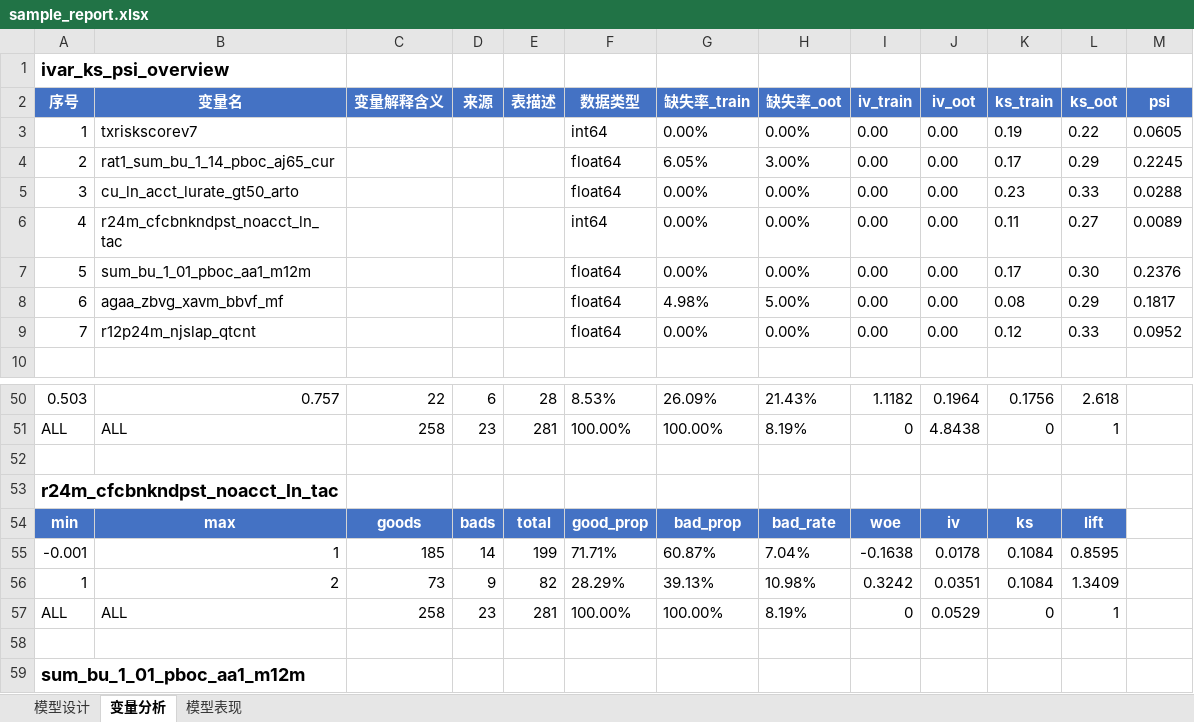
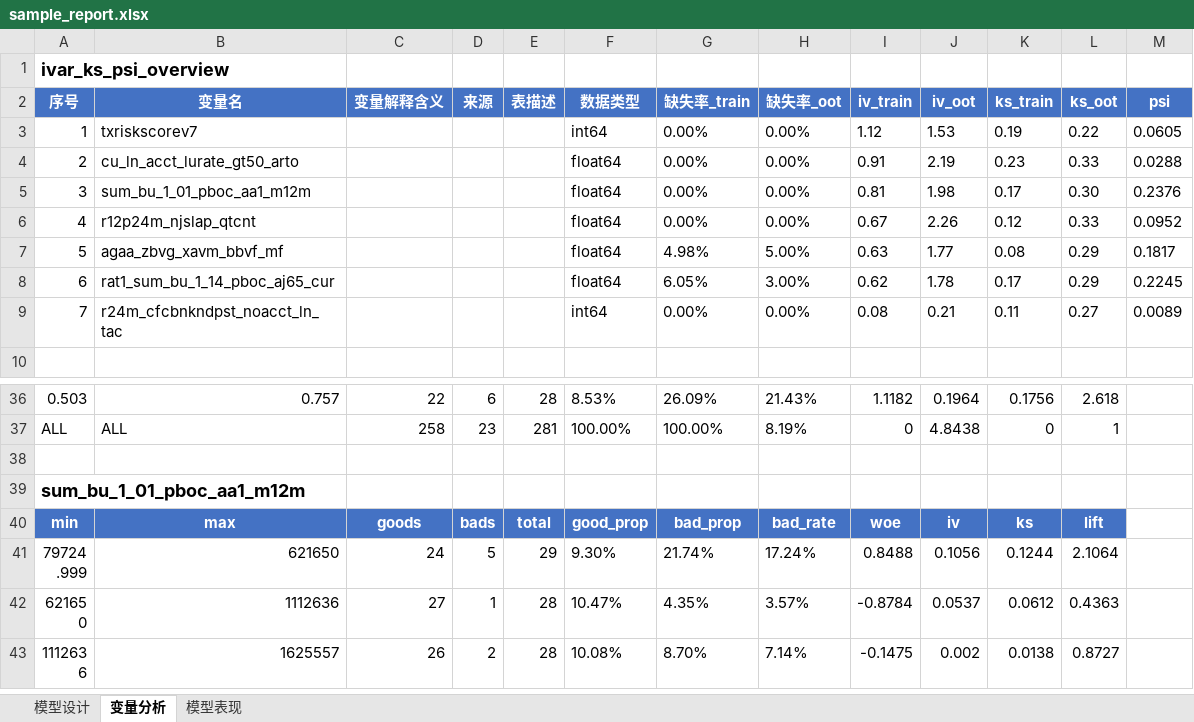
Before and after one commit to jolemon/ModelPipeline, an Excel workbook: sample_report.xlsx, sheet 变量分析, drawn as a sheet; only a part is shown, gaps mark what is left out; the shorter side is filled out with more unchanged rows; values as stored, in another font and other column widths than the file's, no borders; conditional formats not drawn; removed rows and columns are numbered as before the commit, all else as after; the diff covers the shown part only; the diff names each change by its address in the sheet, - before the commit and + after, or states it on an @@ line.

Commit message:
fix: calc_var_iv now correctly reads toad DataFrame output
Root cause: toad.quality() returns a DataFrame with 'iv' column
(vars as index), but calc_var_iv checked for pd.Series only and
fell through to float(DataFrame) which raised TypeError, caught
by except and silently returned 0.0.

Fix: check for pd.DataFrame first, extract value from 'iv' column.
Verified: iv_train now shows actual IV values (e.g., 1.12, 0.91).

```diff
--- a/sample_report.xlsx (sheet 变量分析)
+++ b/sample_report.xlsx (sheet 变量分析)
-I3 (iv_train): 0.00
+I3 (iv_train): 1.12
-J3 (iv_oot): 0.00
+J3 (iv_oot): 1.53
-row 4: 2 | rat1_sum_bu_1_14_pboc_aj65_cur |  |  |  | float64 | 6.05% | 3.00% | 0.00 | 0.00 | 0.17 | 0.29 | 0.2245
-A4 (序号): 3
+A4 (序号): 2
-I4 (iv_train): 0.00
+I4 (iv_train): 0.91
-J4 (iv_oot): 0.00
+J4 (iv_oot): 2.19
-row 6: 4 | r24m_cfcbnkndpst_noacct_ln_tac |  |  |  | int64 | 0.00% | 0.00% | 0.00 | 0.00 | 0.11 | 0.27 | 0.0089
-A5 (序号): 5
+A5 (序号): 3
-I5 (iv_train): 0.00
+I5 (iv_train): 0.81
-J5 (iv_oot): 0.00
+J5 (iv_oot): 1.98
+row 6: 4 | r12p24m_njslap_qtcnt |  |  |  | float64 | 0.00% | 0.00% | 0.67 | 2.26 | 0.12 | 0.33 | 0.0952
-A7 (序号): 6
+A7 (序号): 5
-I7 (iv_train): 0.00
+I7 (iv_train): 0.63
-J7 (iv_oot): 0.00
+J7 (iv_oot): 1.77
+row 8: 6 | rat1_sum_bu_1_14_pboc_aj65_cur |  |  |  | float64 | 6.05% | 3.00% | 0.62 | 1.78 | 0.17 | 0.29 | 0.2245
-B9 (变量名): r12p24m_njslap_qtcnt
+B9 (变量名): r24m_cfcbnkndpst_noacct_ln_tac
-F9 (数据类型): float64
+F9 (数据类型): int64
-I9 (iv_train): 0.00
+I9 (iv_train): 0.08
-J9 (iv_oot): 0.00
+J9 (iv_oot): 0.21
-K9 (ks_train): 0.12
+K9 (ks_train): 0.11
-L9 (ks_oot): 0.33
+L9 (ks_oot): 0.27
-M9 (psi): 0.0952
+M9 (psi): 0.0089
-row 52: (empty)
@@ row 53 moved to row 95: r24m_cfcbnkndpst_noacct_ln_tac @@
@@ row 54 moved to row 96: min @@
@@ row 55 moved to row 97: -0.001 @@
@@ row 56 moved to row 98: 1 @@
@@ row 57 moved to row 99: ALL @@
```
Also changed, not shown: 2 added rows, 1 removed row, 24 moved rows and 12 edited cells elsewhere in this sheet, 1 other file.
